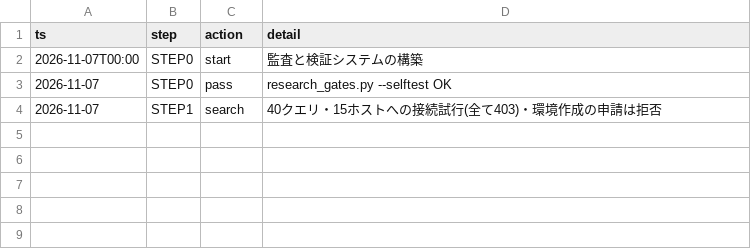
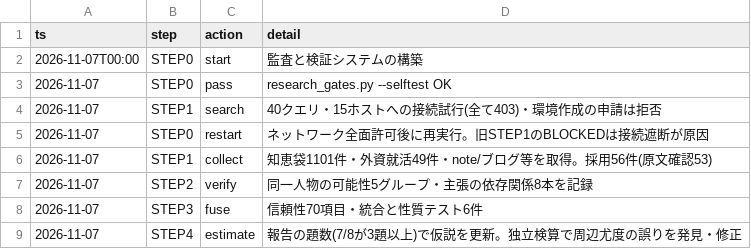
Before and after one commit to csta24055-sys/-, a CSV file: spi_eng/research/research_log.csv, drawn as a sheet.

```diff
--- a/spi_eng/research/research_log.csv
+++ b/spi_eng/research/research_log.csv
@@ -4 +4,6 @@ ts,step,action,detail
 2026-11-07,STEP1,search,40クエリ・15ホストへの接続試行(全て403)・環境作成の申請は拒否
+2026-11-07,STEP0,restart,ネットワーク全面許可後に再実行。旧STEP1のBLOCKEDは接続遮断が原因
+2026-11-07,STEP1,collect,知恵袋1101件・外資就活49件・note/ブログ等を取得。採用56件(原文確認53)
+2026-11-07,STEP2,verify,同一人物の可能性5グループ・主張の依存関係8本を記録
+2026-11-07,STEP3,fuse,信頼性70項目・統合と性質テスト6件
+2026-11-07,STEP4,estimate,報告の題数(7/8が3題以上)で仮説を更新。独立検算で周辺尤度の誤りを発見・修正
```
Also changed, not shown: spi_eng/research/step1/fetch_attempts.csv, 39 other files.
